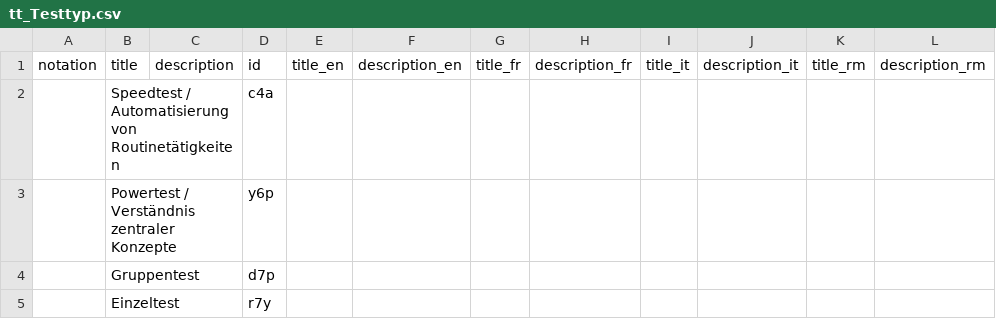
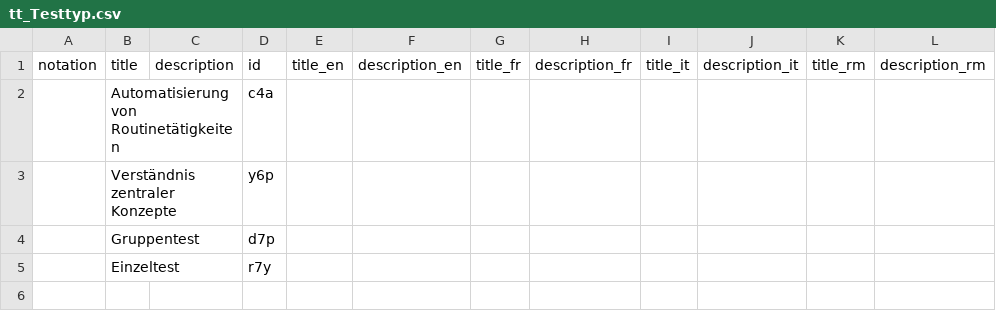
Before and after one commit to iqb-vocabs/v32, a CSV file: csv/tt_Testtyp.csv, drawn as a sheet.

```diff
--- a/csv/tt_Testtyp.csv
+++ b/csv/tt_Testtyp.csv
@@ -1,4 +1,4 @@
 "notation","title","description","id","title_en","description_en","title_fr","description_fr","title_it","description_it","title_rm","description_rm"
-"","Speedtest / Automatisierung von Routinetätigkeiten","","c4a","","","","","","","",""
-"","Powertest / Verständnis zentraler Konzepte","","y6p","","","","","","","",""
+"","Automatisierung von Routinetätigkeiten","","c4a","","","","","","","",""
+"","Verständnis zentraler Konzepte","","y6p","","","","","","","",""
 "","Gruppentest","","d7p","","","","","","","",""
```
Also changed, not shown: csv/am_Anzahl_Antwortmoeglichkeiten.csv, csv/ap_Player.csv, 6 other files.
